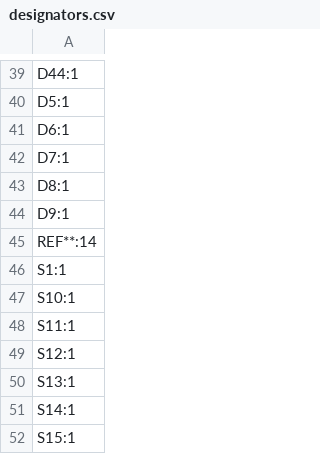
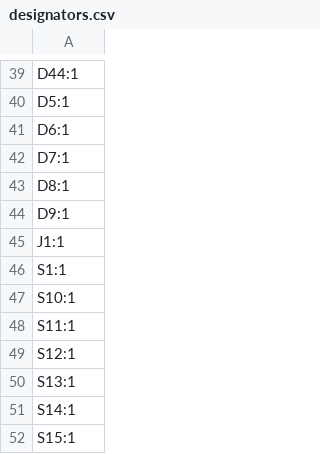
Before and after one commit to yari-dog/ykb, a CSV file: pcb/production/designators.csv, drawn as a sheet; only a part is shown, gaps mark what is left out.

```diff
--- a/pcb/production/designators.csv
+++ b/pcb/production/designators.csv
@@ -44,3 +44,3 @@ D8:1
 D9:1
-REF**:14
+J1:1
 S1:1
```
Also changed, not shown: pcb/production/bom.csv, pcb/production/positions.csv, 33 other files.
